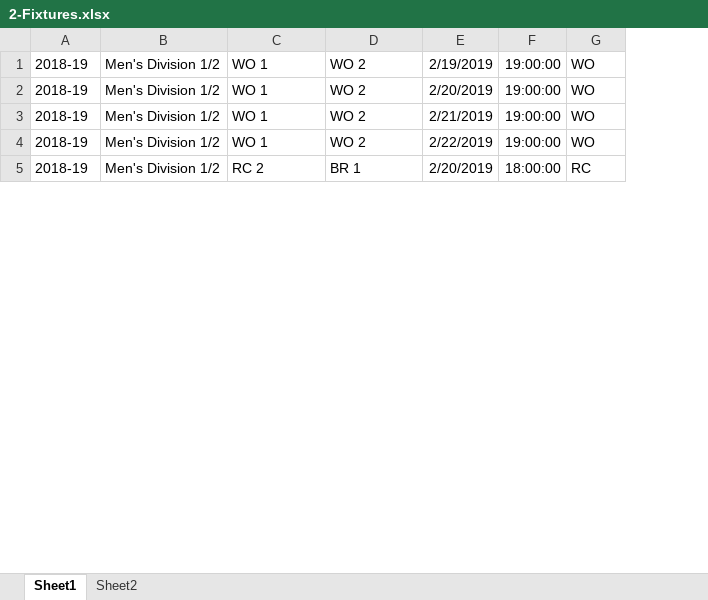
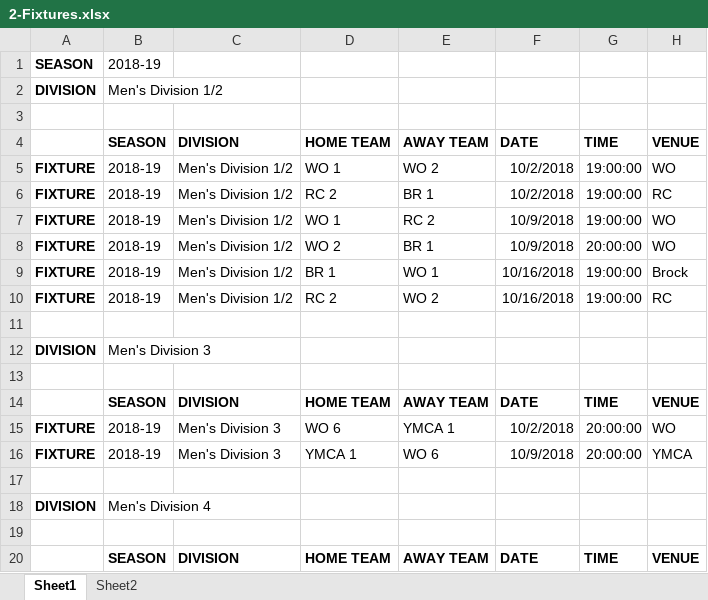
Before and after one commit to ldgmaia/PROG1440, an Excel workbook: 2-Fixtures.xlsx, sheet Sheet1, drawn as a sheet; only a part is shown; values as stored, in another font and other column widths than the file's, no borders; removed rows and columns are numbered as before the commit, all else as after; the diff covers the shown part only; the diff names each change by its address in the sheet, - before the commit and + after, or states it on an @@ line.

```diff
--- a/2-Fixtures.xlsx (sheet Sheet1)
+++ b/2-Fixtures.xlsx (sheet Sheet1)
+column A, row 5: FIXTURE; rows 7-10: all FIXTURE
-column E, rows 1-5: 2/19/2019 | 2/20/2019 | 2/21/2019 | 2/22/2019 | 2/20/2019
+column F, row 5: 10/2/2018; rows 7-10: 10/9/2018 | 10/9/2018 | 10/16/2018 | 10/16/2018
+row 1: SEASON | 2018-19
+row 2: DIVISION | Men's Division 1/2
+row 3: (empty)
+row 4:  | SEASON | DIVISION | HOME TEAM | AWAY TEAM | DATE | TIME | VENUE
+row 6: FIXTURE | 2018-19 | Men's Division 1/2 | RC 2 | BR 1 | 10/2/2018 | 19:00:00 | RC
-E7: WO 2
+E7: RC 2
-D8: WO 1
+D8: WO 2
-E8: WO 2
+E8: BR 1
-G8: 19:00:00
+G8: 20:00:00
-D9: WO 1
+D9: BR 1
-E9: WO 2
+E9: WO 1
-H9: WO
+H9: Brock
-E10: BR 1
+E10: WO 2
-G10: 18:00:00
+G10: 19:00:00
+row 11: (empty)
+row 12: DIVISION | Men's Division 3
+row 13: (empty)
+row 14:  | SEASON | DIVISION | HOME TEAM | AWAY TEAM | DATE | TIME | VENUE
+row 15: FIXTURE | 2018-19 | Men's Division 3 | WO 6 | YMCA 1 | 10/2/2018 | 20:00:00 | WO
+row 16: FIXTURE | 2018-19 | Men's Division 3 | YMCA 1 | WO 6 | 10/9/2018 | 20:00:00 | YMCA
+row 17: (empty)
+row 18: DIVISION | Men's Division 4
+row 19: (empty)
+row 20:  | SEASON | DIVISION | HOME TEAM | AWAY TEAM | DATE | TIME | VENUE
```
Also changed, not shown: 7 added rows and 2 edited cells elsewhere in this sheet, 1-FullSeason.xlsx, 6 other files.
